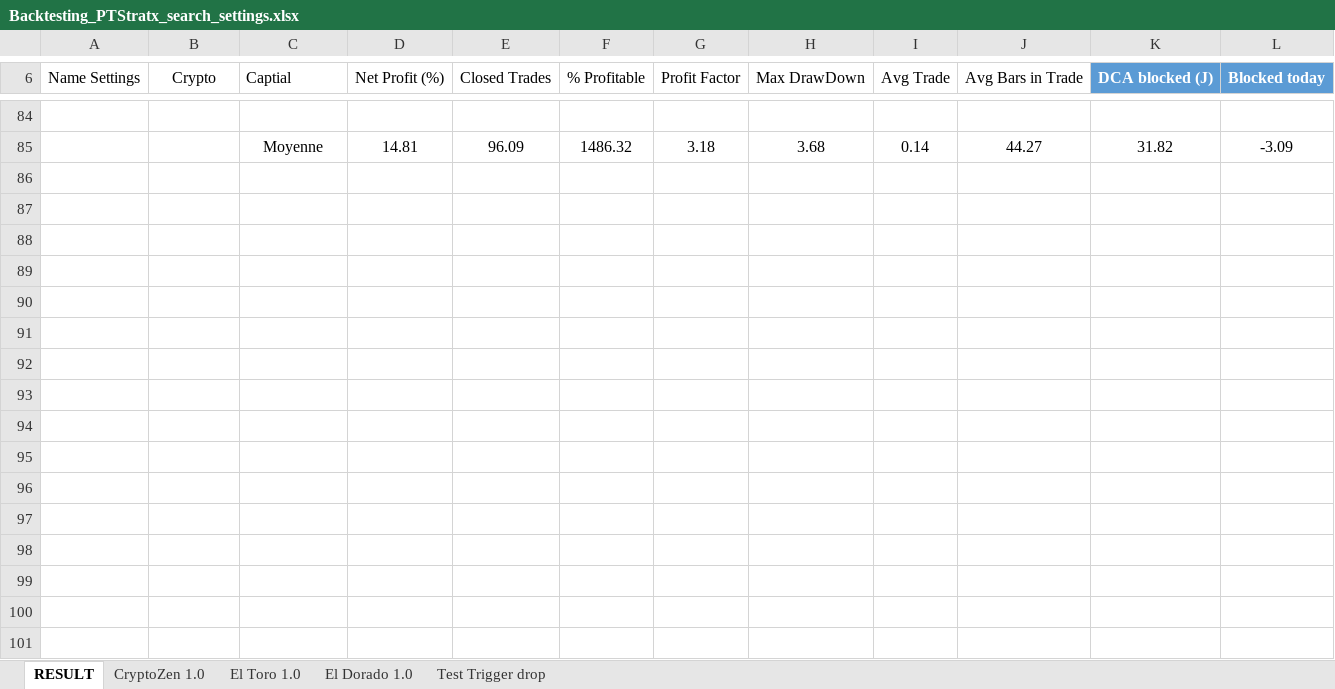
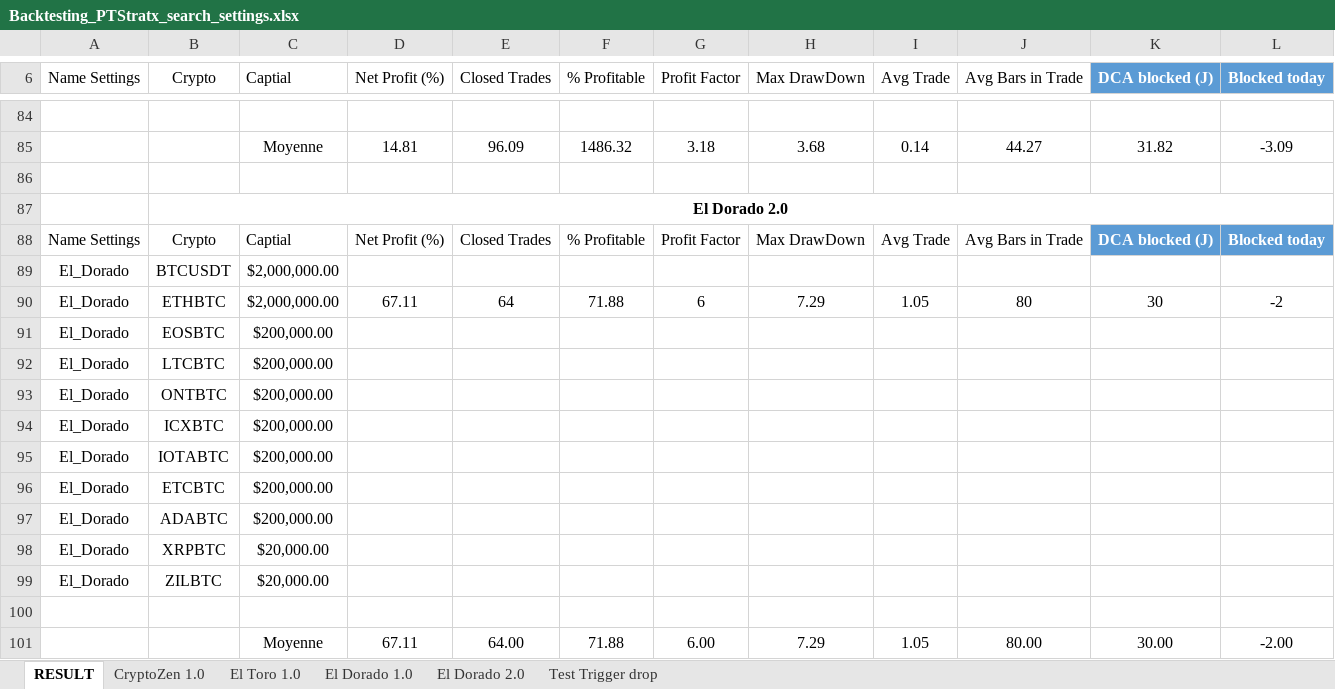
Before and after one commit to But4ler/Profit-Trailer-Settings, an Excel workbook: Backtesting_PTStratx_search_settings.xlsx, sheet RESULT, drawn as a sheet; only a part is shown, gaps mark what is left out; values as stored, in another font and other column widths than the file's, no borders; conditional formats and table styles not drawn; the diff covers the shown part only; the diff names each change by its address in the sheet, - before the commit and + after, or states it on an @@ line.

```diff
--- a/Backtesting_PTStratx_search_settings.xlsx (sheet RESULT)
+++ b/Backtesting_PTStratx_search_settings.xlsx (sheet RESULT)
+sheet tab: El Dorado 2.0
+row 86: (empty)
+row 87:  | El Dorado 2.0
+row 88: Name Settings | Crypto | Captial | Net Profit (%) | Closed Trades | % Profitable | Profit Factor | Max DrawDown | Avg Trade | Avg Bars in Trade | DCA blocked (J) | Blocked today
+row 89: El_Dorado | BTCUSDT | $2,000,000.00
+row 90: El_Dorado | ETHBTC | $2,000,000.00 | 67.11 | 64 | 71.88 | 6 | 7.29 | 1.05 | 80 | 30 | -2
+row 91: El_Dorado | EOSBTC | $200,000.00
+row 92: El_Dorado | LTCBTC | $200,000.00
+row 93: El_Dorado | ONTBTC | $200,000.00
+row 94: El_Dorado | ICXBTC | $200,000.00
+row 95: El_Dorado | IOTABTC | $200,000.00
+row 96: El_Dorado | ETCBTC | $200,000.00
+row 97: El_Dorado | ADABTC | $200,000.00
+row 98: El_Dorado | XRPBTC | $20,000.00
+row 99: El_Dorado | ZILBTC | $20,000.00
+row 100: (empty)
+row 101:  |  | Moyenne | 67.11 | 64.00 | 71.88 | 6.00 | 7.29 | 1.05 | 80.00 | 30.00 | -2.00
```
Also changed, not shown: 11 hidden or unhidden rows elsewhere in this sheet, 3 other files.
